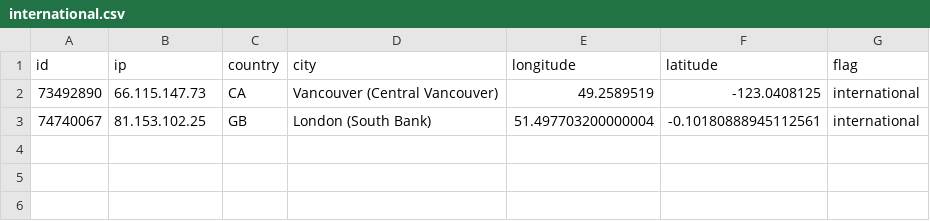
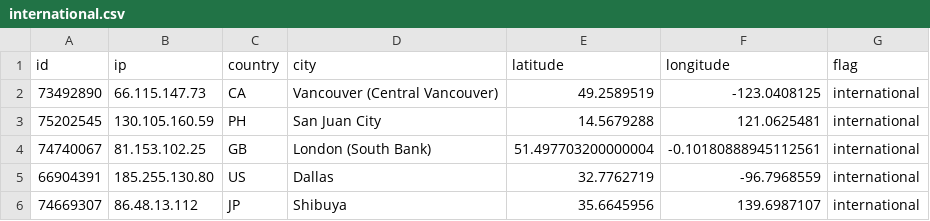
Before and after one commit to lujor20/CITS3200_Project, a CSV file: app/tool2/tool2Final/backendData/international.csv, drawn as a sheet.

```diff
--- a/app/tool2/tool2Final/backendData/international.csv
+++ b/app/tool2/tool2Final/backendData/international.csv
@@ -1,3 +1,6 @@
-id,ip,country,city,longitude,latitude,flag
+id,ip,country,city,latitude,longitude,flag
 73492890,66.115.147.73,CA,Vancouver (Central Vancouver),49.2589519,-123.0408125,international
+75202545,130.105.160.59,PH,San Juan City,14.5679288,121.0625481,international
 74740067,81.153.102.25,GB,London (South Bank),51.497703200000004,-0.10180888945112561,international
+66904391,185.255.130.80,US,Dallas,32.7762719,-96.7968559,international
+74669307,86.48.13.112,JP,Shibuya,35.6645956,139.6987107,international
```
Also changed, not shown: 19 other files.
